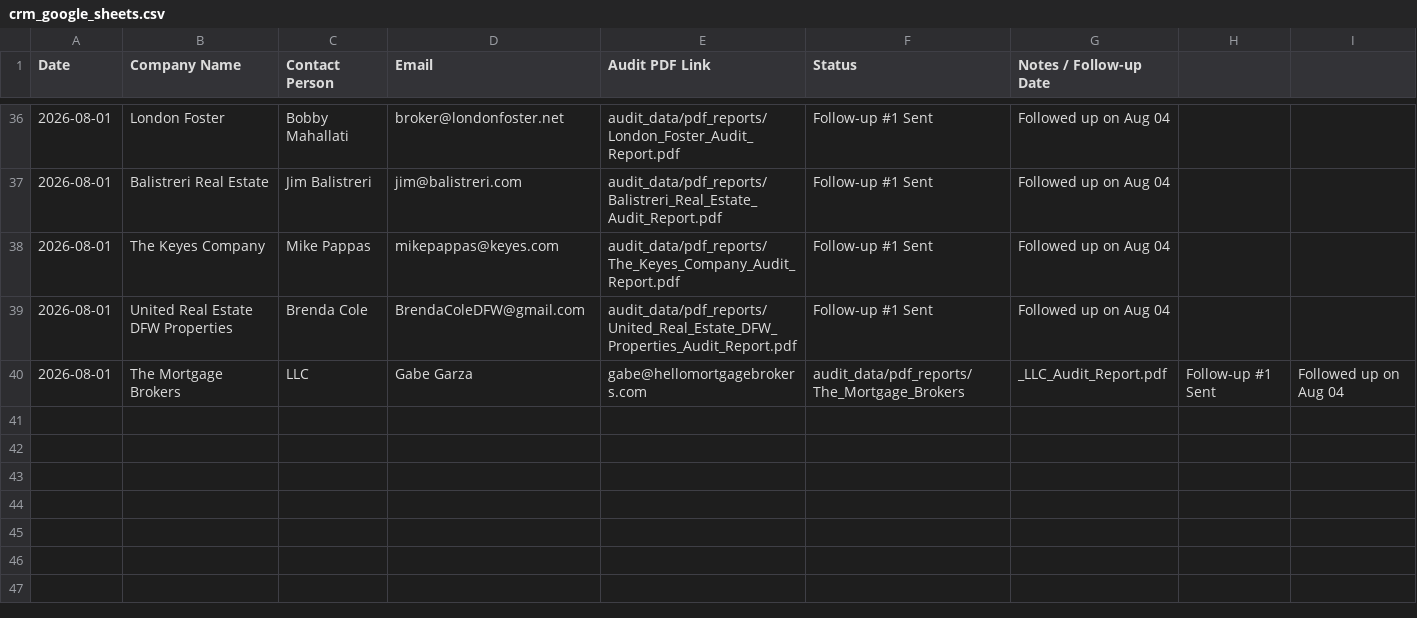
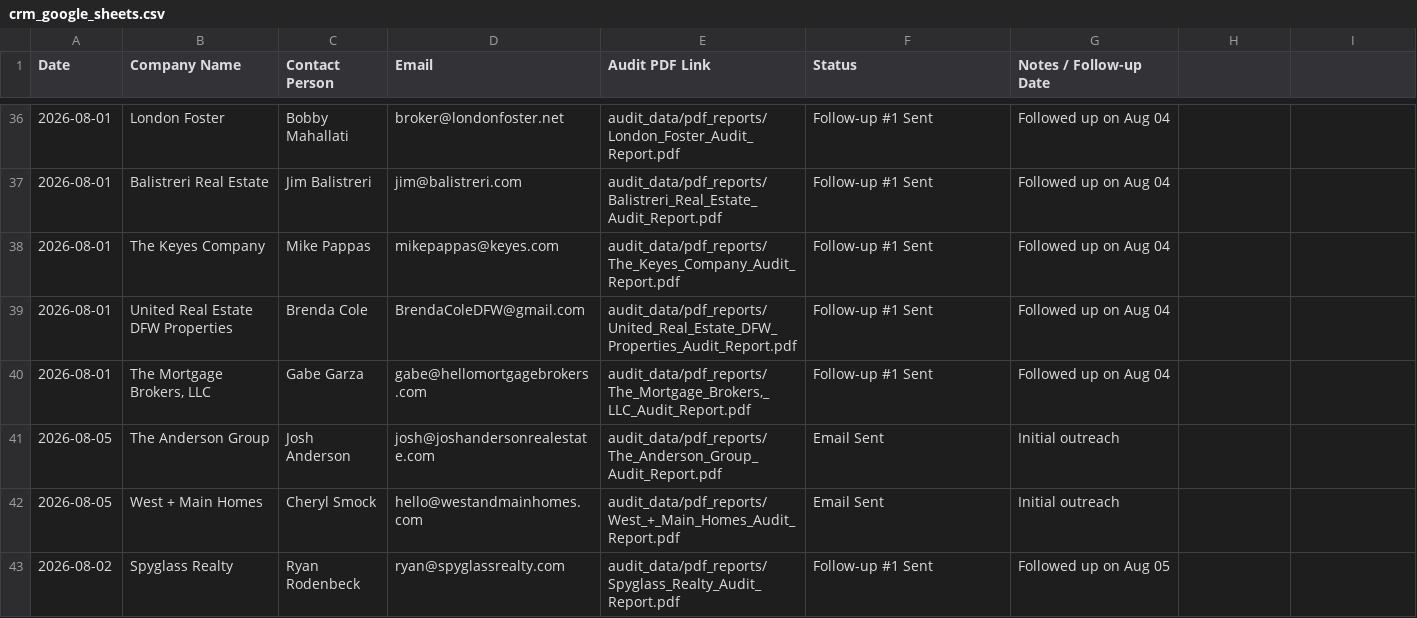
Before and after one commit to kiranirshad614-design/autonomous-lead-finder-agen, a CSV file: audit_data/crm_google_sheets.csv, drawn as a sheet; only a part is shown, gaps mark what is left out.

Commit message:
Daily Lead Finder Run - Aug 05: New leads (Denver/Nashville), Follow-ups (Aug 02), and CRM fixes

```diff
--- a/audit_data/crm_google_sheets.csv
+++ b/audit_data/crm_google_sheets.csv
@@ -39,2 +39,5 @@ Date,Company Name,Contact Person,Email,Audit PDF Link,Status,Notes / Follow-up D
 2026-08-01,United Real Estate DFW Properties,Brenda Cole,BrendaColeDFW@gmail.com,audit_data/pdf_reports/United_Real_Estate_DFW_Properties_Audit_Report.pdf,Follow-up #1 Sent,Followed up on Aug 04
-2026-08-01,The Mortgage Brokers, LLC,Gabe Garza,gabe@hellomortgagebrokers.com,audit_data/pdf_reports/The_Mortgage_Brokers,_LLC_Audit_Report.pdf,Follow-up #1 Sent,Followed up on Aug 04
+2026-08-01,"The Mortgage Brokers, LLC",Gabe Garza,gabe@hellomortgagebrokers.com,"audit_data/pdf_reports/The_Mortgage_Brokers,_LLC_Audit_Report.pdf",Follow-up #1 Sent,Followed up on Aug 04
+2026-08-05,The Anderson Group,Josh Anderson,josh@joshandersonrealestate.com,audit_data/pdf_reports/The_Anderson_Group_Audit_Report.pdf,Email Sent,Initial outreach
+2026-08-05,West + Main Homes,Cheryl Smock,hello@westandmainhomes.com,audit_data/pdf_reports/West_+_Main_Homes_Audit_Report.pdf,Email Sent,Initial outreach
+2026-08-02,Spyglass Realty,Ryan Rodenbeck,ryan@spyglassrealty.com,audit_data/pdf_reports/Spyglass_Realty_Audit_Report.pdf,Follow-up #1 Sent,Followed up on Aug 05
```
Also changed, not shown: 8 other files.
